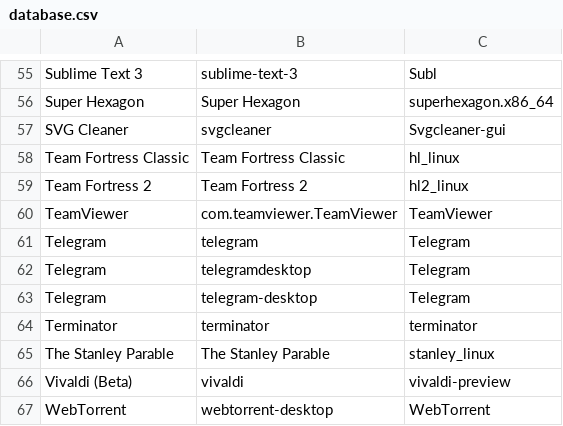
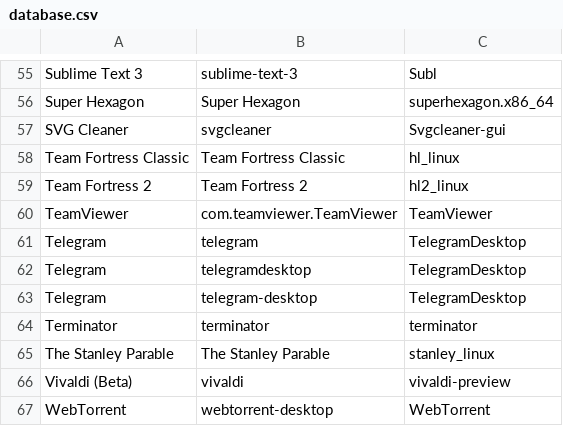
Before and after one commit to bilelmoussaoui/StartupWMClassFixer, a CSV file: database.csv, drawn as a sheet; only a part is shown, gaps mark what is left out.

Commit message:
Telegram -> TelegramDesktop

```diff
--- a/database.csv
+++ b/database.csv
@@ -60,5 +60,5 @@ Team Fortress 2,Team Fortress 2,hl2_linux
 TeamViewer,com.teamviewer.TeamViewer,TeamViewer
-Telegram,telegram,Telegram
-Telegram,telegramdesktop,Telegram
-Telegram,telegram-desktop,Telegram
+Telegram,telegram,TelegramDesktop
+Telegram,telegramdesktop,TelegramDesktop
+Telegram,telegram-desktop,TelegramDesktop
 Terminator,terminator,terminator
```
